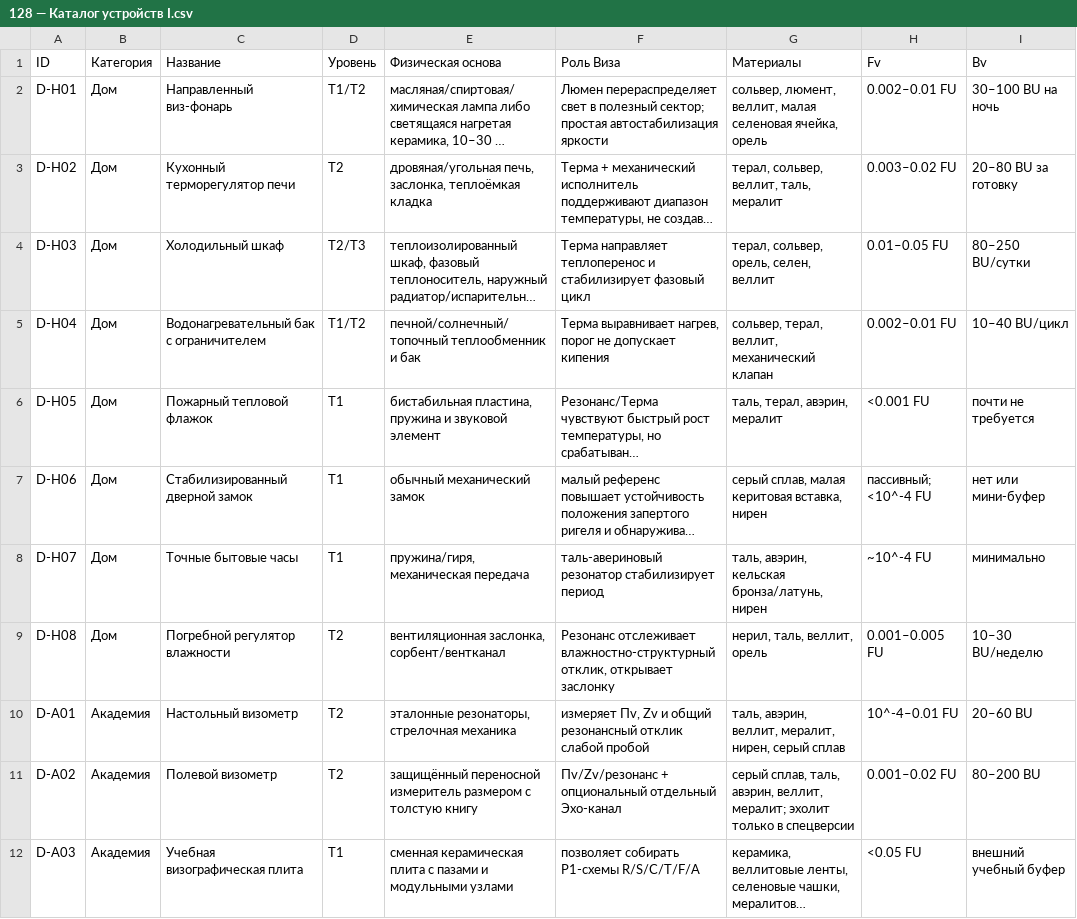
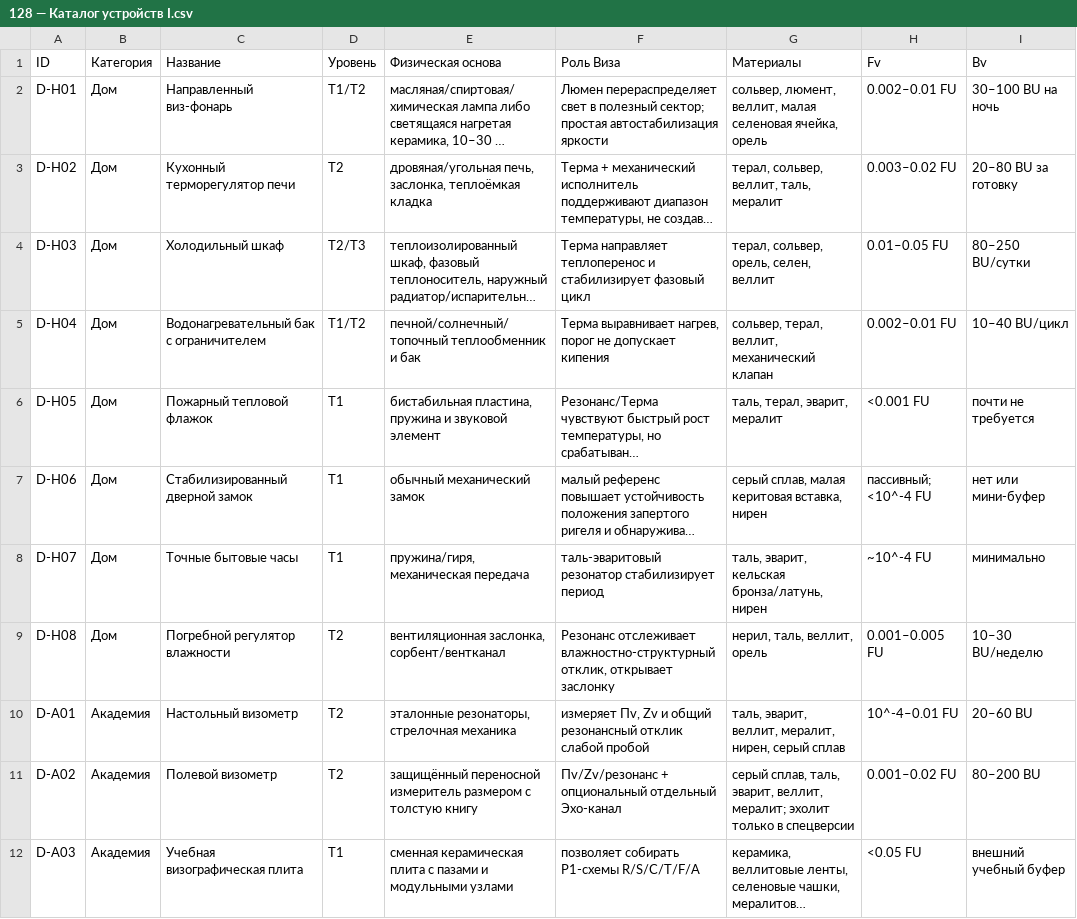
Before and after one commit to Kurasava2/NORA, a CSV file: 03 Мир/Физика Виза и технологии/128 — Каталог устройств I.csv, drawn as a sheet; only a part is shown; long unchanged cells end in …; the diff covers the shown part only; the diff names each change by its address in the sheet, - before the commit and + after, or states it on an @@ line.

Commit message:
NORA: заменить Аверин на Эварит в сводных каталогах устройств

```diff
--- a/03 Мир/Физика Виза и технологии/128 — Каталог устройств I.csv
+++ b/03 Мир/Физика Виза и технологии/128 — Каталог устройств I.csv
-G6 (Материалы): таль, терал, авэрин, мералит
+G6 (Материалы): таль, терал, эварит, мералит
-F8 (Роль Виза): таль-авериновый резонатор стабилизирует…
+F8 (Роль Виза): таль-эваритовый резонатор стабилизирует…
-G8 (Материалы): таль, авэрин, кельская бронза/латунь, нирен
+G8 (Материалы): таль, эварит, кельская бронза/латунь, нирен
-G10 (Материалы): таль, авэрин, веллит, мералит,…
+G10 (Материалы): таль, эварит, веллит, мералит,…
-G11 (Материалы): …сплав, таль, авэрин, веллит, мералит;…
+G11 (Материалы): …сплав, таль, эварит, веллит, мералит;…
```
Also changed, not shown: 5 edited cells elsewhere in this file, 03 Мир/Физика Виза и технологии/136 — Каталог устройств II.csv, 4 other files.
